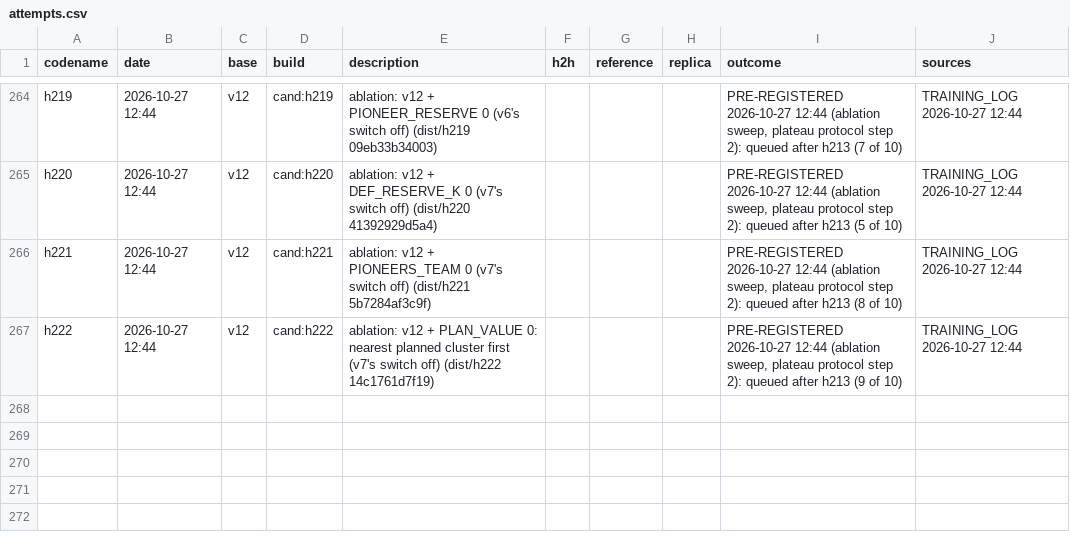
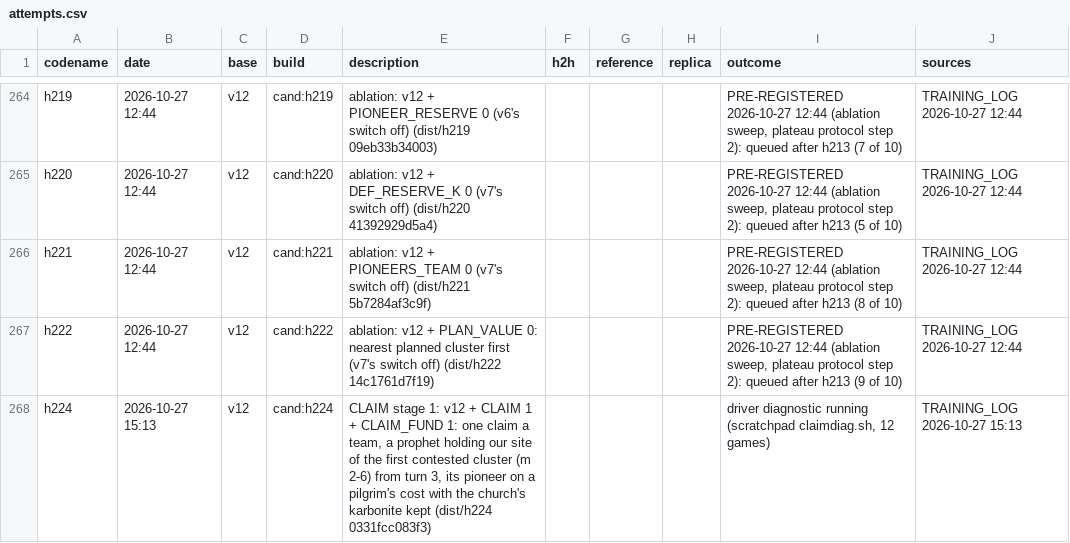
Before and after one commit to terryvanbelle/battlecode19-vibe, a CSV file: progress/attempts.csv, drawn as a sheet; only a part is shown, gaps mark what is left out; the diff names each change by its address in the sheet, - before the commit and + after, or states it on an @@ line.

```diff
--- a/progress/attempts.csv
+++ b/progress/attempts.csv
+row 268: h224 | 2026-10-27 15:13 | v12 | cand:h224 | CLAIM stage 1: v12 + CLAIM 1 + CLAIM_FUND 1: one claim a team, a prophet holding our site of the first contested cluster (m 2-6) from turn 3, its pioneer on a pilgrim's cost with the church's karbonite kept (dist/h224 0331fcc083f3) |  |  |  | driver diagnostic running (scratchpad claimdiag.sh, 12 games) | TRAINING_LOG 2026-10-27 15:13
```
Also changed, not shown: 1 other file.
